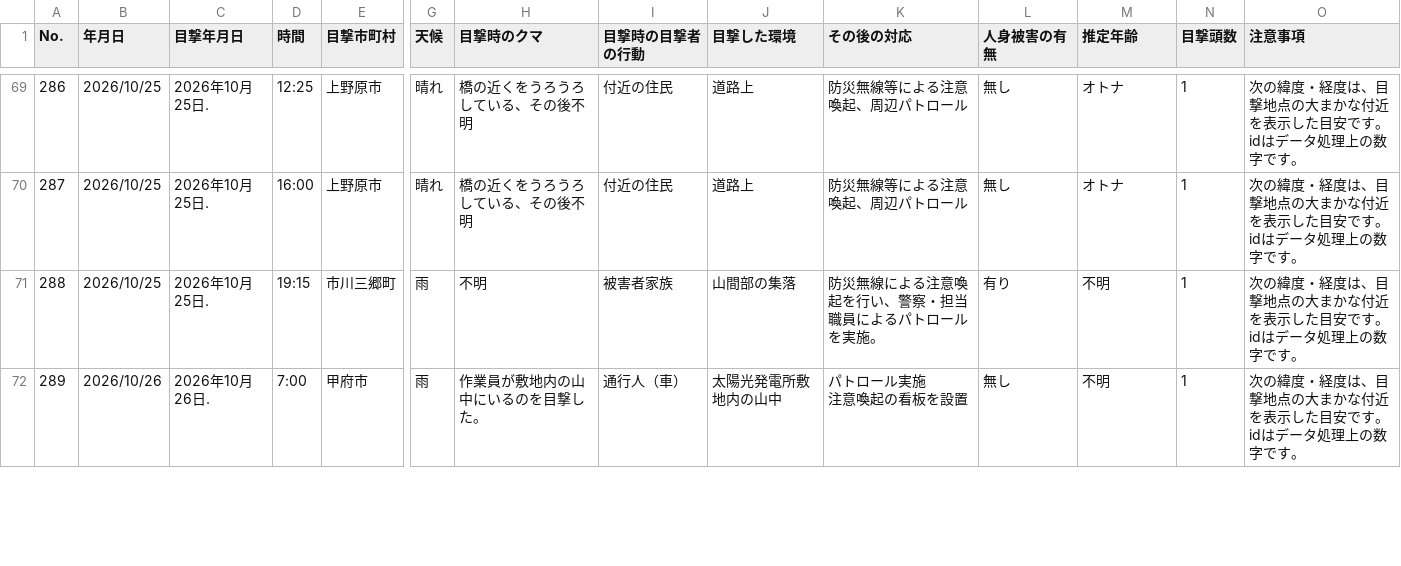
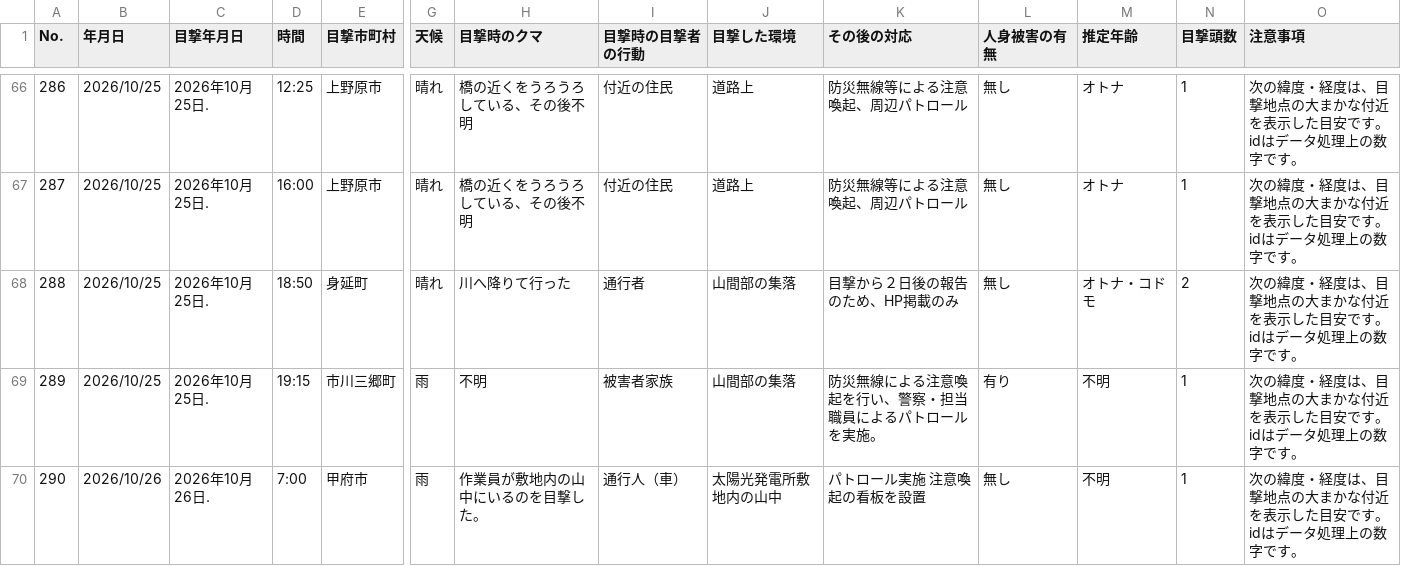
Before and after one commit to shingen-py/sample_20260808, a CSV file: data/2026kumadata_new.csv, drawn as a sheet; only a part is shown, gaps mark what is left out; addresses are those after the commit; rows hold the shown columns only; ↵ is a line break in a cell; the diff covers the shown part only; the diff names each change by its address in the sheet, - before the commit and + after, or states it on an @@ line.

```diff
--- a/data/2026kumadata_new.csv
+++ b/data/2026kumadata_new.csv
+row 68: 288 | 2026/10/25 | 2026年10月25日. | 18:50 | 身延町 | 晴れ | 川へ降りて行った | 通行者 | 山間部の集落 | 目撃から２日後の報告のため、HP掲載のみ | 無し | オトナ・コドモ | 2 | 次の緯度・経度は、目撃地点の大まかな付近を表示した目安です。idはデータ処理上の数字です。
-A69 (No.): 288
+A69 (No.): 289
-A70 (No.): 289
+A70 (No.): 290
-K70 (その後の対応): パトロール実施 ↵ 注意喚起の看板を設置
+K70 (その後の対応): パトロール実施 注意喚起の看板を設置
```
Also changed, not shown: 2 added rows, 3 removed rows and 8 edited cells elsewhere in this file, data/2026kumadata.csv, 1 other file.
